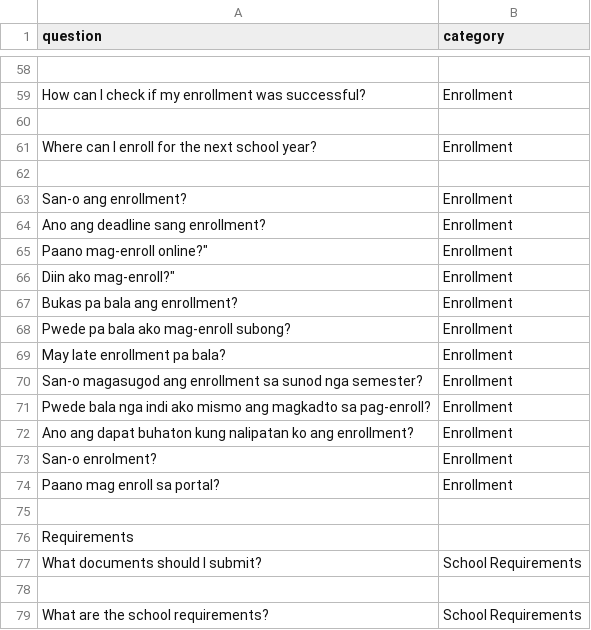
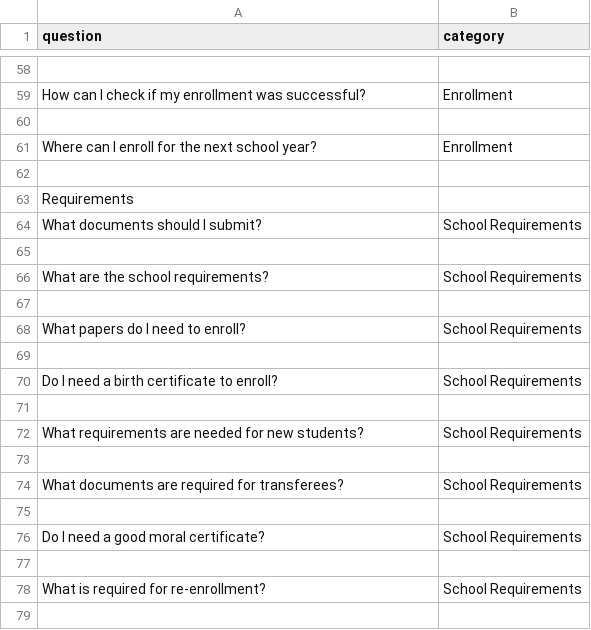
Before and after one commit to Alvissi/Student_FAQ_Chatbot, a CSV file: faq_training_data.csv, drawn as a sheet; only a part is shown, gaps mark what is left out; the shorter side is filled out with more unchanged rows; the diff names each change by its address in the sheet, - before the commit and + after, or states it on an @@ line.

Commit message:
system update

```diff
--- a/faq_training_data.csv
+++ b/faq_training_data.csv
-row 63: San-o ang enrollment? | Enrollment
-row 64: Ano ang deadline sang enrollment? | Enrollment
-row 65: Paano mag-enroll online?" | Enrollment
-row 66: Diin ako mag-enroll?" | Enrollment
-row 67: Bukas pa bala ang enrollment? | Enrollment
-row 68: Pwede pa bala ako mag-enroll subong? | Enrollment
-row 69: May late enrollment pa bala? | Enrollment
-row 70: San-o magasugod ang enrollment sa sunod nga semester? | Enrollment
-row 71: Pwede bala nga indi ako mismo ang magkadto sa pag-enroll? | Enrollment
-row 72: Ano ang dapat buhaton kung nalipatan ko ang enrollment? | Enrollment
-row 73: San-o enrolment? | Enrollment
-row 74: Paano mag enroll sa portal? | Enrollment
-row 75: (empty)
```
